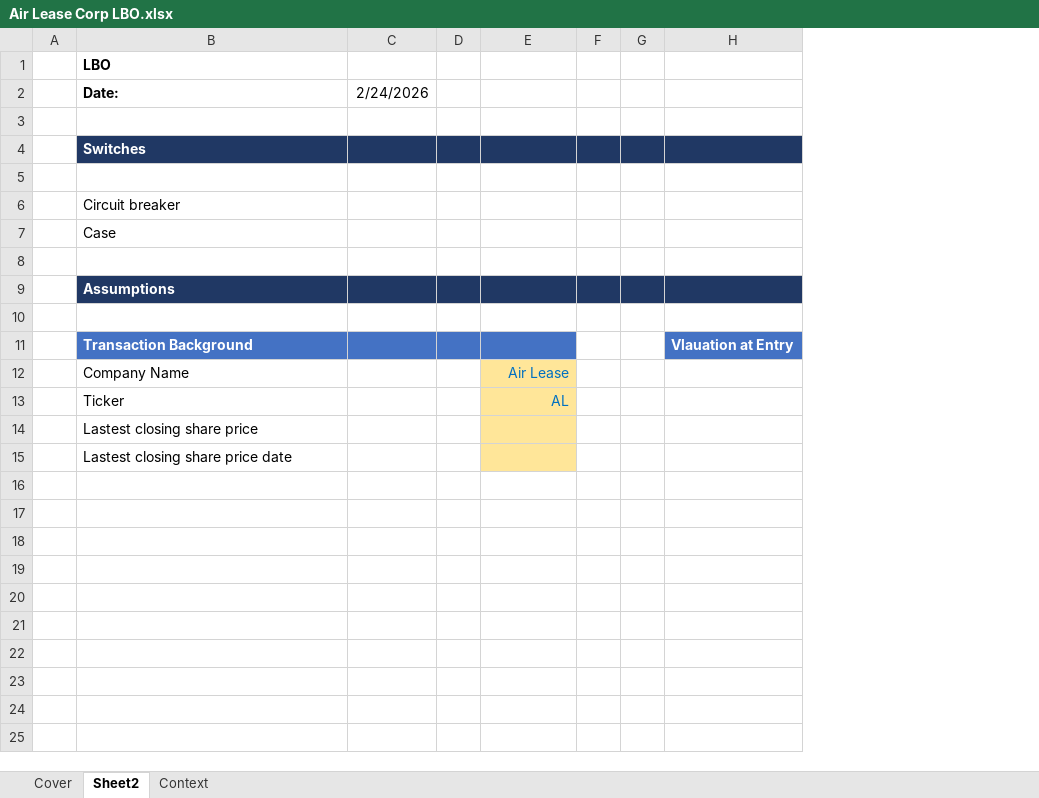
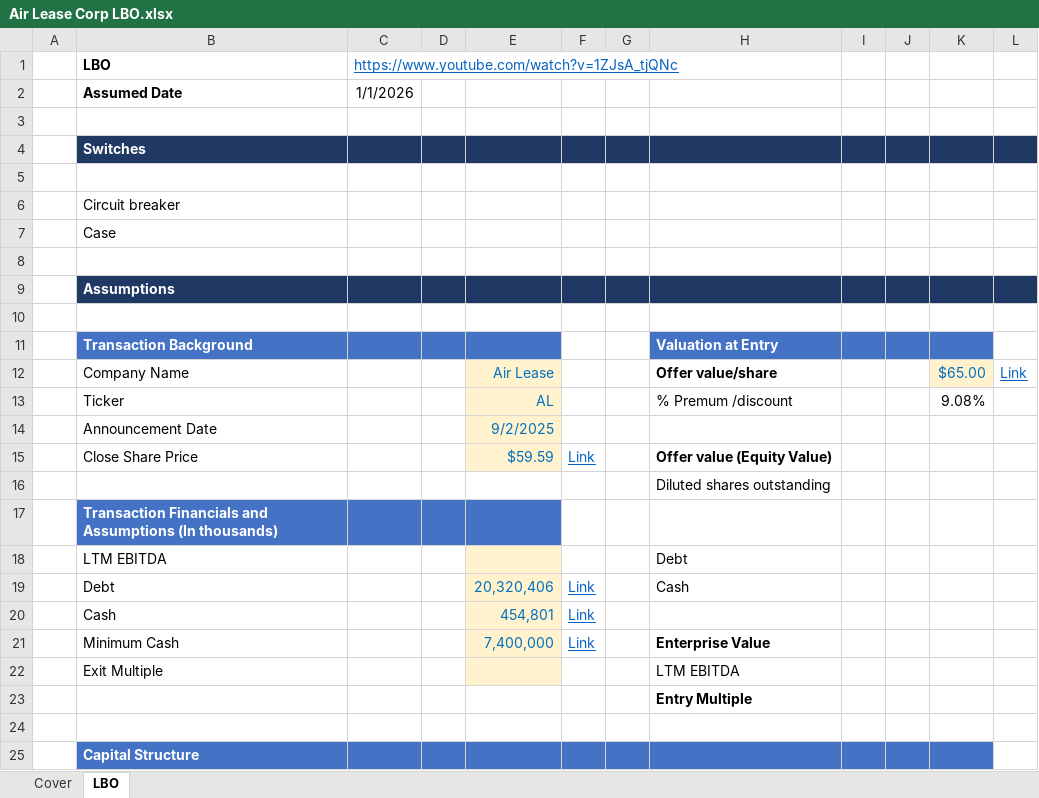
Before and after one commit to quocnapy2001/AirLease-LBO, an Excel workbook: Air Lease Corp LBO.xlsx, sheet LBO, drawn as a sheet; values as stored, in another font and other column widths than the file's, no borders; removed rows and columns are numbered as before the commit, all else as after; the diff names each change by its address in the sheet, - before the commit and + after, or states it on an @@ line.

```diff
--- a/Air Lease Corp LBO.xlsx (sheet LBO)
+++ b/Air Lease Corp LBO.xlsx (sheet LBO)
-sheet tab: Sheet2
+sheet tab: LBO
-sheet tab: Context
-column C, row 2: 2/24/2026
+column C, rows 1-2: https://www.youtube.com/watch?v=1ZJsA_tjQNc | 1/1/2026
+column F, empty
+column H, rows 11-13: Valuation at Entry | Offer value/share | % Premum /discount; row 18: Debt
-column H, row 11: Vlauation at Entry
+column J, empty
+column K, rows 12-13: $65.00 | 9.08%
+column L, row 12: Link
-B2 (LBO): Date:
+B2 (LBO): Assumed Date
-I11 fill: none
+I11 fill: #4472C4
-E12:E13 fill: #FFE699
+E12:E13 fill: #FFF2CC
+row 14:  | Announcement Date |  |  | 9/2/2025
+row 15:  | Close Share Price |  |  | $59.59 | Link |  | Offer value (Equity Value)
+row 16:  |  |  |  |  |  |  | Diluted shares outstanding
-B17 (LBO): Lastest closing share price
+B17 (LBO): Transaction Financials and Assumptions (In thousands)
@@ B17 fill: none → #4472C4, bold: off → on, text colour: black → #FFFFFF @@
-D17 fill: none
+D17 fill: #4472C4
-E17 fill: #FFE699
+E17 fill: #4472C4
-B18 (LBO): Lastest closing share price date
+B18 (LBO): LTM EBITDA
-E18 fill: #FFE699
+E18 fill: #FFF2CC
+row 19:  | Debt |  |  | 20,320,406 | Link |  | Cash
+row 20:  | Cash |  |  | 454,801 | Link
+row 21:  | Minimum Cash |  |  | 7,400,000 | Link |  | Enterprise Value
+row 22:  | Exit Multiple |  |  |  |  |  | LTM EBITDA
+row 23:  |  |  |  |  |  |  | Entry Multiple
+row 24: (empty)
+row 25:  | Capital Structure
```
Also changed, not shown: 1 other file.
